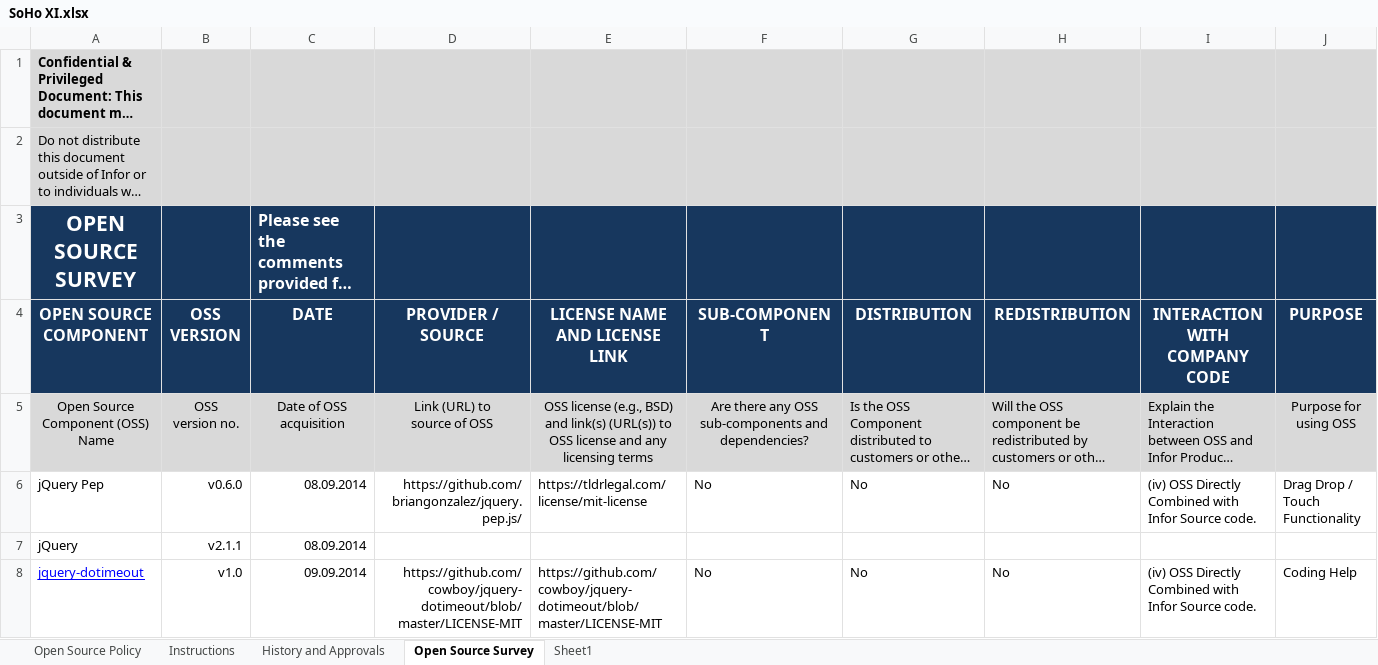
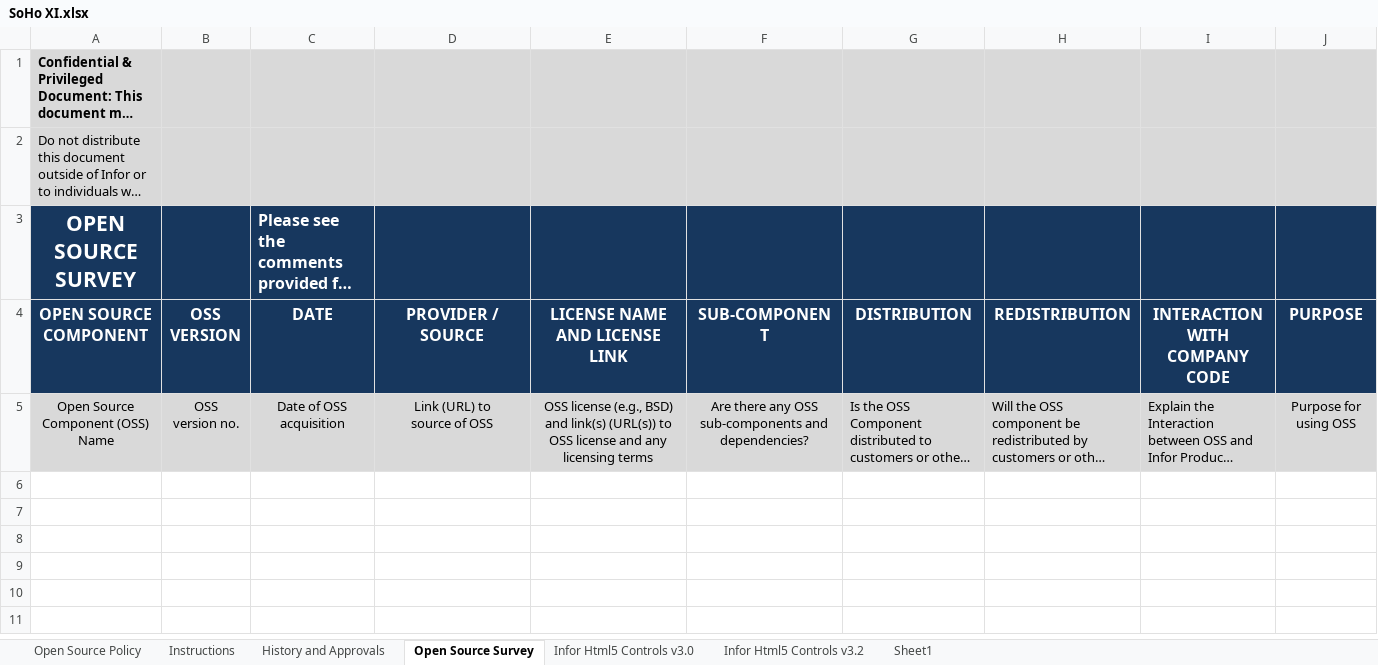
Before and after one commit to infor-design/enterprise, an Excel workbook: SoHo XI.xlsx, sheet Open Source Survey, drawn as a sheet; only a part is shown; long unchanged cells end in …; values as stored, in another font and other column widths than the file's, no borders; rows hold the shown columns only; the diff names each change by its address in the sheet, - before the commit and + after, or states it on an @@ line.

```diff
--- a/SoHo XI.xlsx (sheet Open Source Survey)
+++ b/SoHo XI.xlsx (sheet Open Source Survey)
+sheet tab: Infor Html5 Controls v3.0
+sheet tab: Infor Html5 Controls v3.2
-row 6: jQuery Pep | v0.6.0 | 08.09.2014 | https://github.com/briangonzalez/jquery.pep.js/ | https://tldrlegal.com/license/mit-license | No | No | No | (iv) OSS Directly Combined with Infor Source code. | Drag Drop / Touch Functionality
-row 7: jQuery | v2.1.1 | 08.09.2014
-row 8: jquery-dotimeout | v1.0 | 09.09.2014 | https://github.com/cowboy/jquery-dotimeout/blob/master/LICENSE-MIT | https://github.com/cowboy/jquery-dotimeout/blob/master/LICENSE-MIT | No | No | No | (iv) OSS Directly Combined with Infor Source code. | Coding Help
```
Also changed, not shown: sheet History and Approvals, sheet Instructions, 2 other files.
